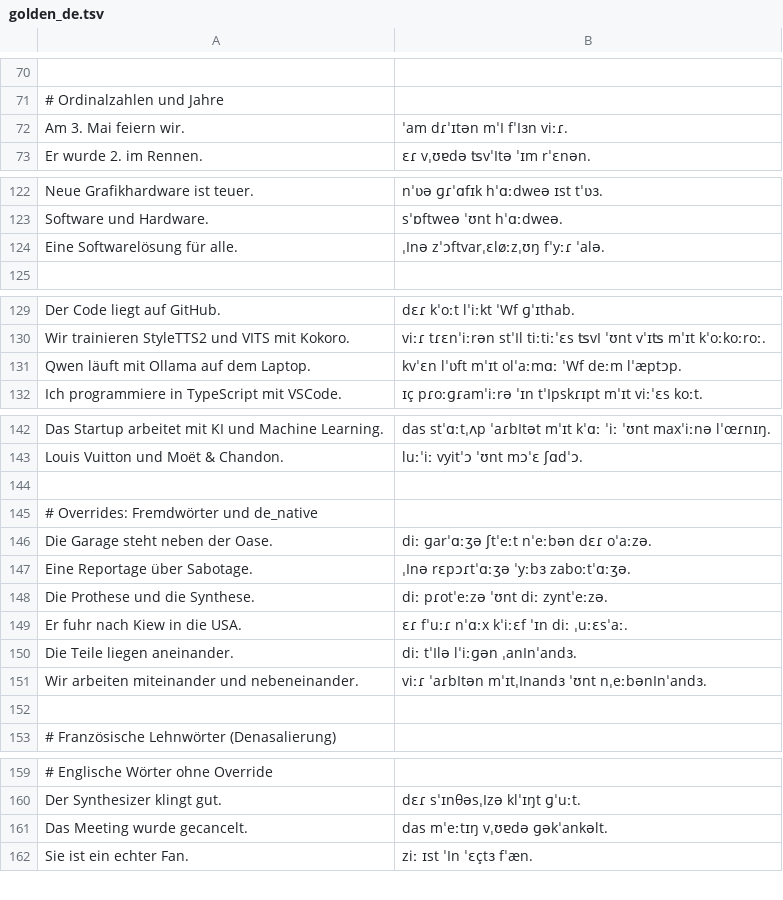
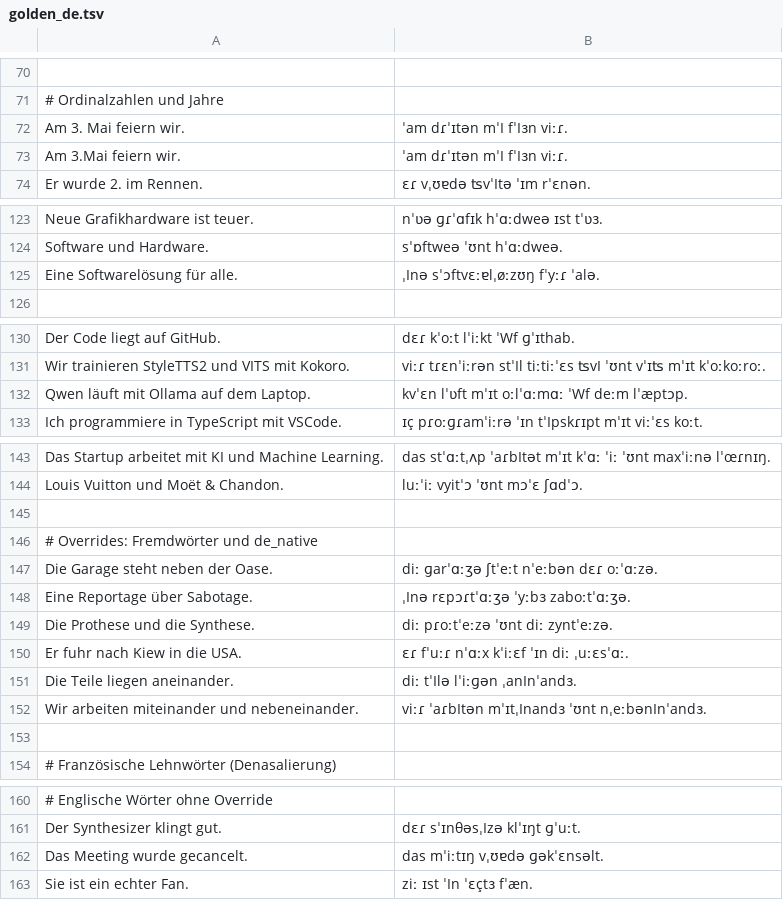
Before and after one commit to ichDaheim/mideki, a TSV file: src/mideki/data/golden_de.tsv, drawn as a sheet; only a part is shown, gaps mark what is left out; addresses are those after the commit; the diff names each change by its address in the sheet, - before the commit and + after, or states it on an @@ line.

Commit message:
mideki 1.5.0 some fixes

```diff
--- a/src/mideki/data/golden_de.tsv
+++ b/src/mideki/data/golden_de.tsv
+row 73: Am 3.Mai feiern wir. | ˈam dɾˈɪtən mˈI fˈIɜn viːɾ.
-B125: ˌInə zˈɔftvarˌɛløːzˌʊŋ fˈyːɾ ˈalə.
+B125: ˌInə sˈɔftvɛːɐlˌøːzʊŋ fˈyːɾ ˈalə.
-B132: kvˈɛn lˈʋft mˈɪt olˈaːmɑː ˈWf deːm lˈæptɔp.
+B132: kvˈɛn lˈʋft mˈɪt oːlˈɑːmɑː ˈWf deːm lˈæptɔp.
-B147: diː ɡarˈɑːʒə ʃtˈeːt nˈeːbən dɛɾ oˈaːzə.
+B147: diː ɡarˈɑːʒə ʃtˈeːt nˈeːbən dɛɾ oːˈɑːzə.
-B149: diː pɾotˈeːzə ˈʊnt diː zyntˈeːzə.
+B149: diː pɾoːtˈeːzə ˈʊnt diː zyntˈeːzə.
-B150: ɛɾ fˈuːɾ nˈɑːx kˈiːɛf ˈɪn diː ˌuːɛsˈaː.
+B150: ɛɾ fˈuːɾ nˈɑːx kˈiːɛf ˈɪn diː ˌuːɛsˈɑː.
-B162: das mˈeːtɪŋ vˌʊɐdə ɡəkˈankəlt.
+B162: das mˈiːtɪŋ vˌʊɐdə ɡəkˈɛnsəlt.
```
Also changed, not shown: 5 other files.
